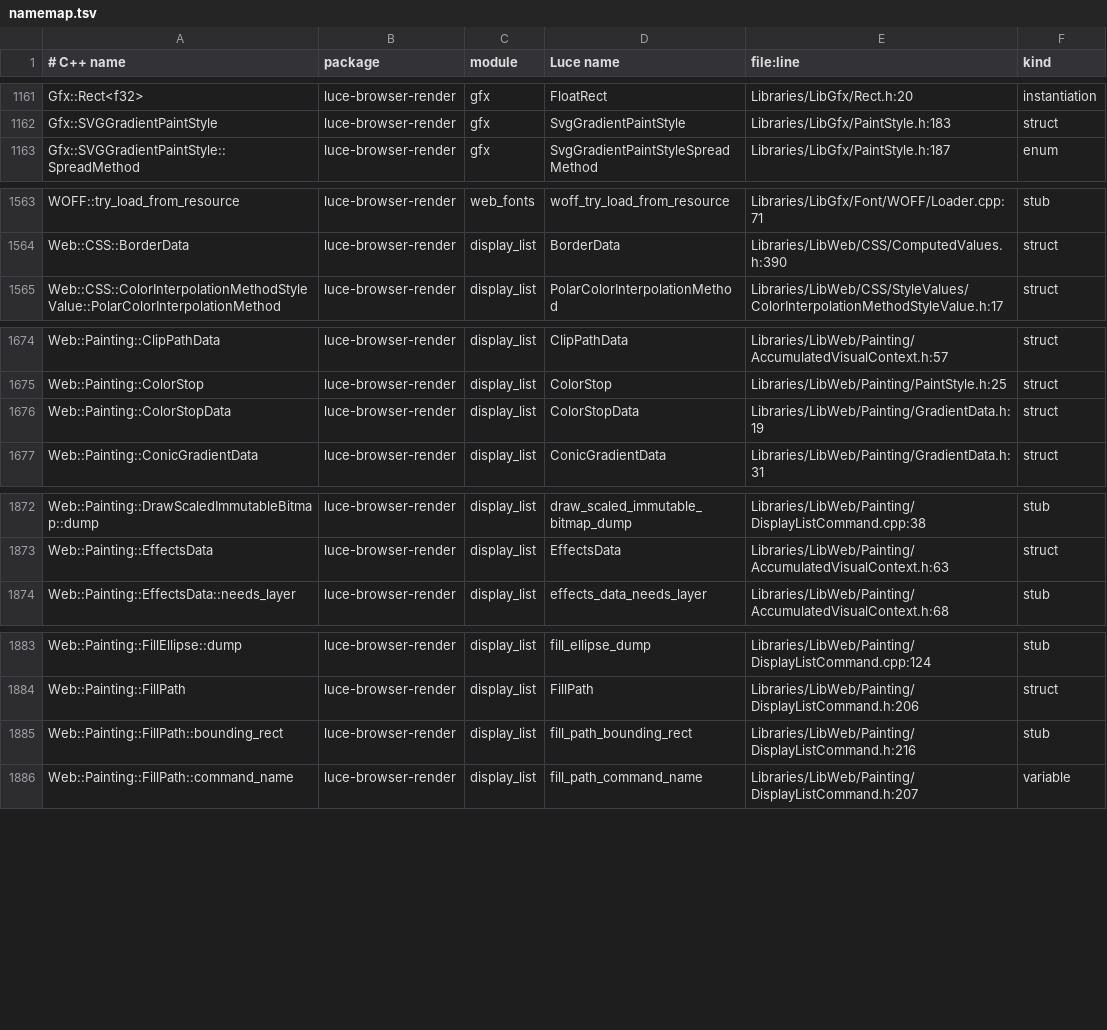
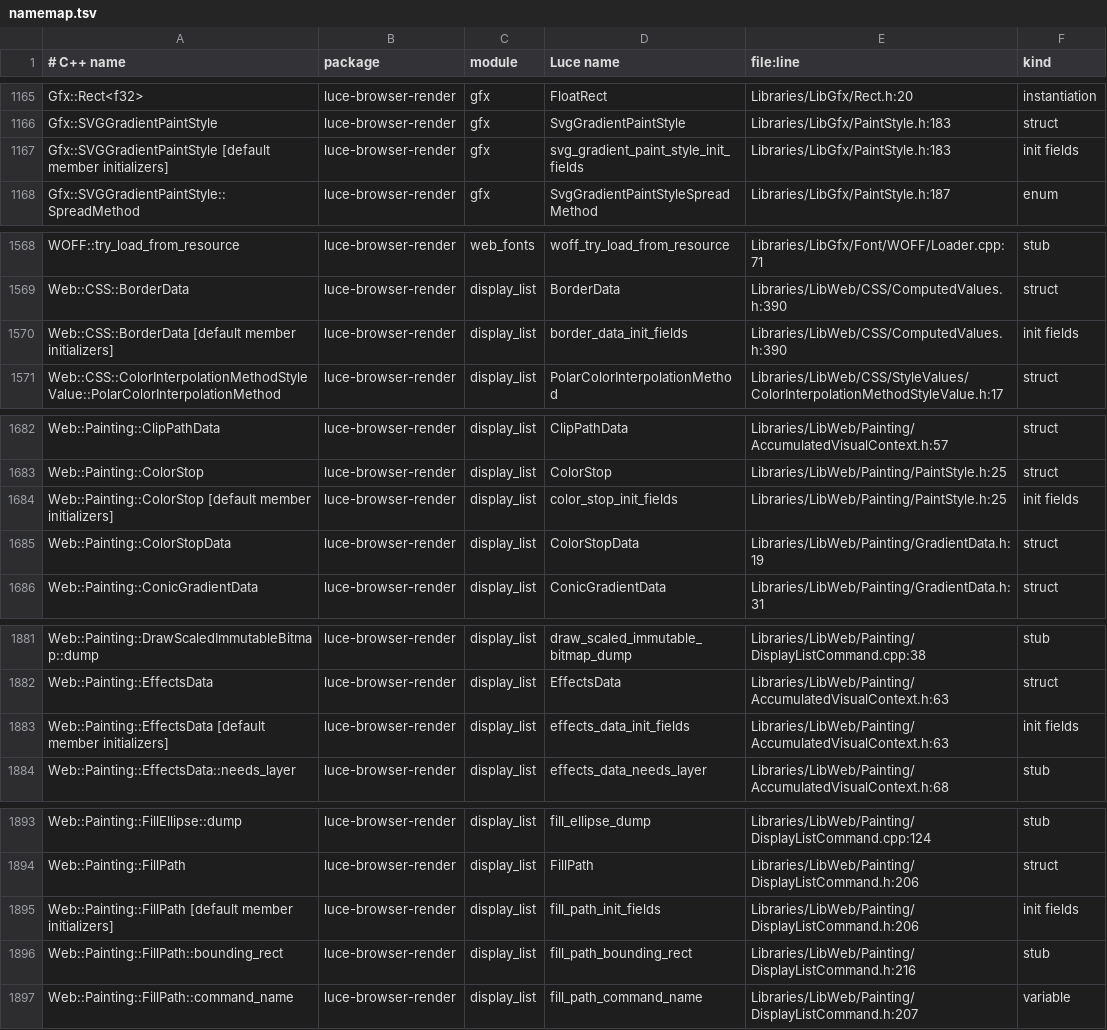
Before and after one commit to dymokomi/luce-browser-render, a TSV file: docs/namemap.tsv, drawn as a sheet; only a part is shown, gaps mark what is left out; the diff covers the shown part only; the diff names each change by its address in the sheet, - before the commit and + after, or states it on an @@ line.

```diff
--- a/docs/namemap.tsv
+++ b/docs/namemap.tsv
+row 1167: Gfx::SVGGradientPaintStyle [default member initializers] | luce-browser-render | gfx | svg_gradient_paint_style_init_fields | Libraries/LibGfx/PaintStyle.h:183 | init fields
+row 1570: Web::CSS::BorderData [default member initializers] | luce-browser-render | display_list | border_data_init_fields | Libraries/LibWeb/CSS/ComputedValues.h:390 | init fields
+row 1684: Web::Painting::ColorStop [default member initializers] | luce-browser-render | display_list | color_stop_init_fields | Libraries/LibWeb/Painting/PaintStyle.h:25 | init fields
+row 1883: Web::Painting::EffectsData [default member initializers] | luce-browser-render | display_list | effects_data_init_fields | Libraries/LibWeb/Painting/AccumulatedVisualContext.h:63 | init fields
+row 1895: Web::Painting::FillPath [default member initializers] | luce-browser-render | display_list | fill_path_init_fields | Libraries/LibWeb/Painting/DisplayListCommand.h:206 | init fields
```
Also changed, not shown: 7 added rows elsewhere in this file, 15 other files.
